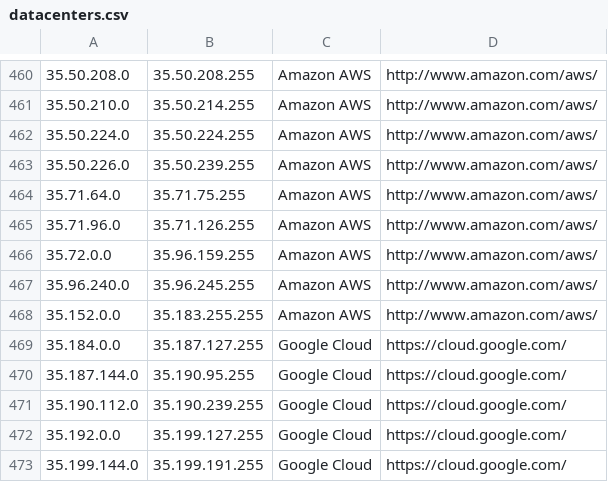
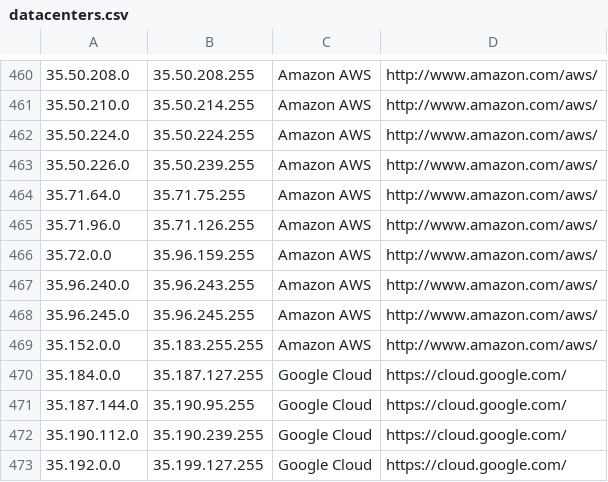
Before and after one commit to growlfm/odl, a CSV file: odl/data/datacenters.csv, drawn as a sheet; only a part is shown, gaps mark what is left out; the shorter side is filled out with more unchanged rows.

Commit message:
Update IP list

```diff
--- a/odl/data/datacenters.csv
+++ b/odl/data/datacenters.csv
@@ -466,3 +466,4 @@
 35.72.0.0,35.96.159.255,Amazon AWS,http://www.amazon.com/aws/
-35.96.240.0,35.96.245.255,Amazon AWS,http://www.amazon.com/aws/
+35.96.240.0,35.96.243.255,Amazon AWS,http://www.amazon.com/aws/
+35.96.245.0,35.96.245.255,Amazon AWS,http://www.amazon.com/aws/
 35.152.0.0,35.183.255.255,Amazon AWS,http://www.amazon.com/aws/
```
